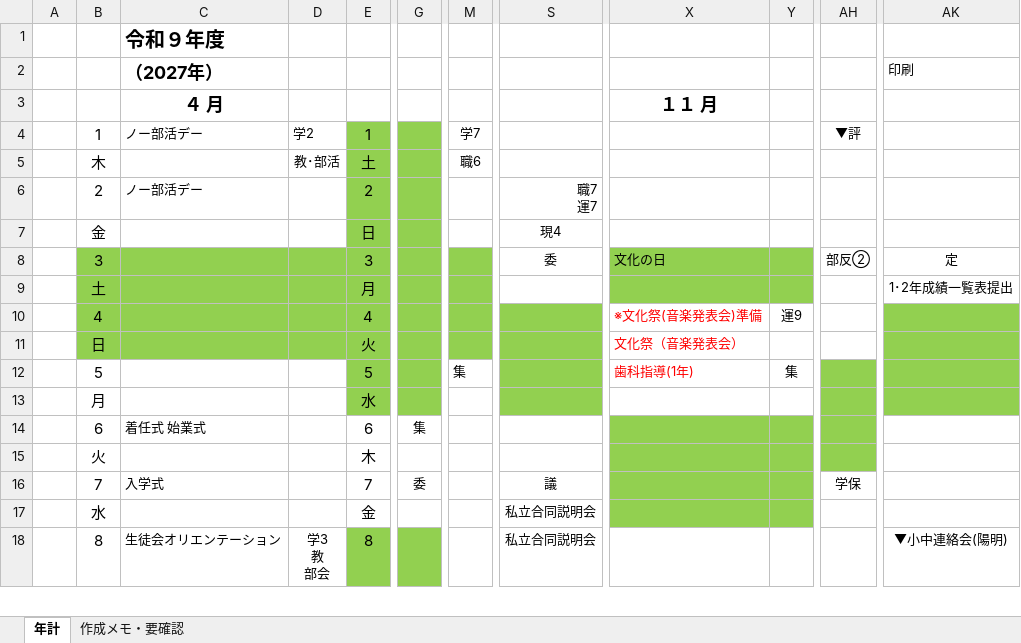
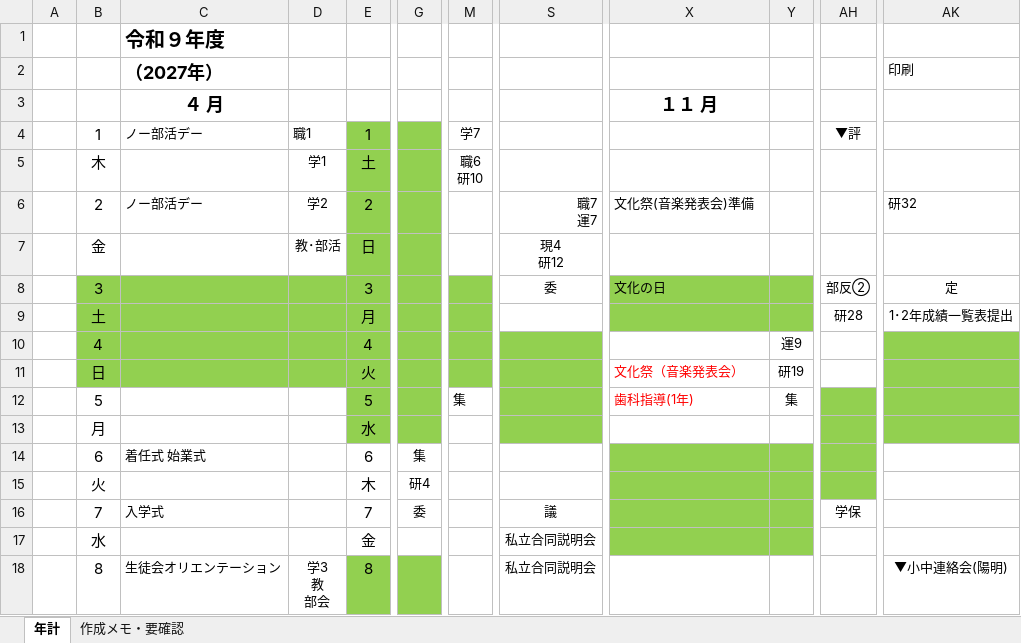
Before and after one commit to nanosa730/update, an Excel workbook: 令和9年度_年間計画（案）.xlsx, sheet 年計, drawn as a sheet; only a part is shown, gaps mark what is left out; values as stored, in another font and other column widths than the file's, no borders; ↵ is a line break in a cell; the diff covers the shown part only; the diff names each change by its address in the sheet, - before the commit and + after, or states it on an @@ line.

```diff
--- a/令和9年度_年間計画（案）.xlsx (sheet 年計)
+++ b/令和9年度_年間計画（案）.xlsx (sheet 年計)
-D4: 学2
+D4: 職1
-D5: 教･部活
+D5: 学1
-M5: 職6
+M5: 職6 ↵ 研10
-D6: (empty)
+D6: 学2
-X6: (empty)
+X6: 文化祭(音楽発表会)準備
-AK6: (empty)
+AK6: 研32
-D7: (empty)
+D7: 教･部活
-S7: 現4
+S7: 現4 ↵ 研12
-AH9: (empty)
+AH9: 研28
-X10: ※文化祭(音楽発表会)準備
+X10: (empty)
-Y11: (empty)
+Y11: 研19
-G15: (empty)
+G15: 研4
```
Also changed, not shown: 38 edited cells and cell formats elsewhere in this sheet, sheet 作成メモ・要確認, 1 other file.
